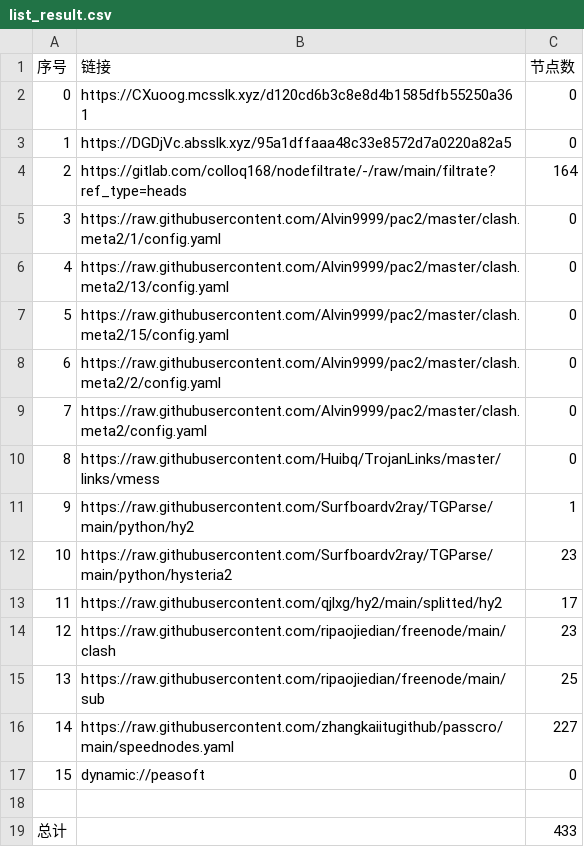
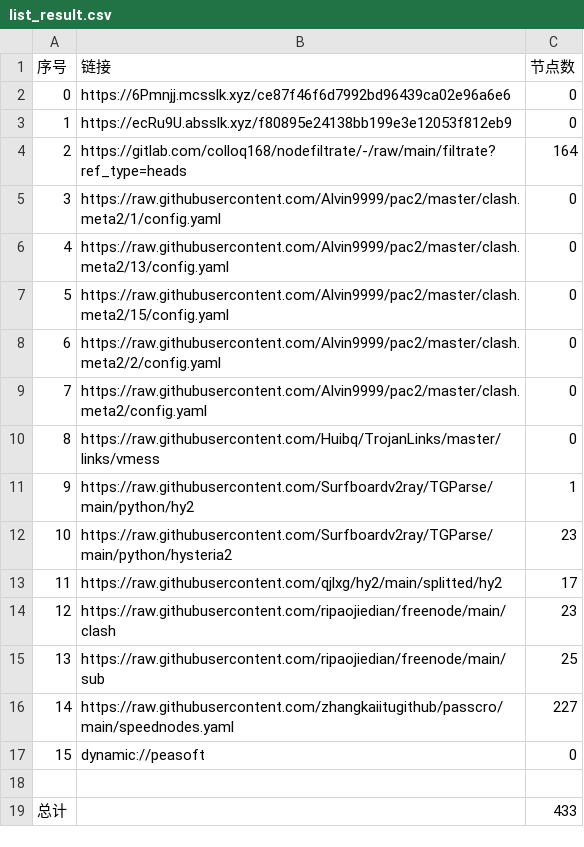
Before and after one commit to wokaotianshi123/NoMoreWalls, a CSV file: list_result.csv, drawn as a sheet.

```diff
--- a/list_result.csv
+++ b/list_result.csv
@@ -1,4 +1,4 @@
 序号,链接,节点数
-0,https://CXuoog.mcsslk.xyz/d120cd6b3c8e8d4b1585dfb55250a361,0
-1,https://DGDjVc.absslk.xyz/95a1dffaaa48c33e8572d7a0220a82a5,0
+0,https://6Pmnjj.mcsslk.xyz/ce87f46f6d7992bd96439ca02e96a6e6,0
+1,https://ecRu9U.absslk.xyz/f80895e24138bb199e3e12053f812eb9,0
 2,https://gitlab.com/colloq168/nodefiltrate/-/raw/main/filtrate?ref_type=heads,164
```
Also changed, not shown: 7 other files.
